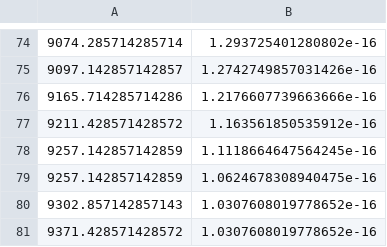
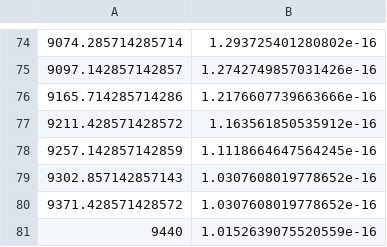
Before and after one commit to mrtommyb/messing-with-gw, a CSV file: data/spectrum-at-0p49.csv, drawn as a sheet; only a part is shown, gaps mark what is left out; the shorter side is filled out with more unchanged rows.

```diff
--- a/data/spectrum-at-0p49.csv
+++ b/data/spectrum-at-0p49.csv
@@ -78,3 +78,2 @@
 9257.142857142859, 1.1118664647564245e-16
-9257.142857142859, 1.0624678308940475e-16
 9302.857142857143, 1.0307608019778652e-16
```
Also changed, not shown: data/spectrum-at-0p53.csv, data/spectrum-at-3p46.csv, 24 other files.
